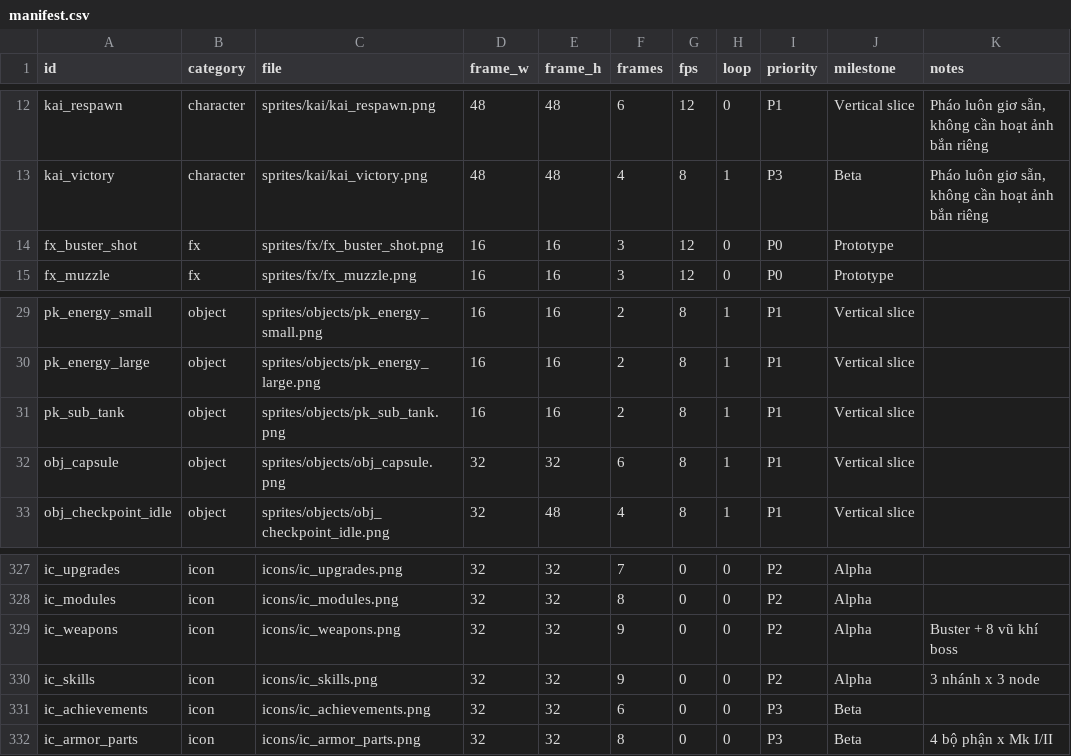
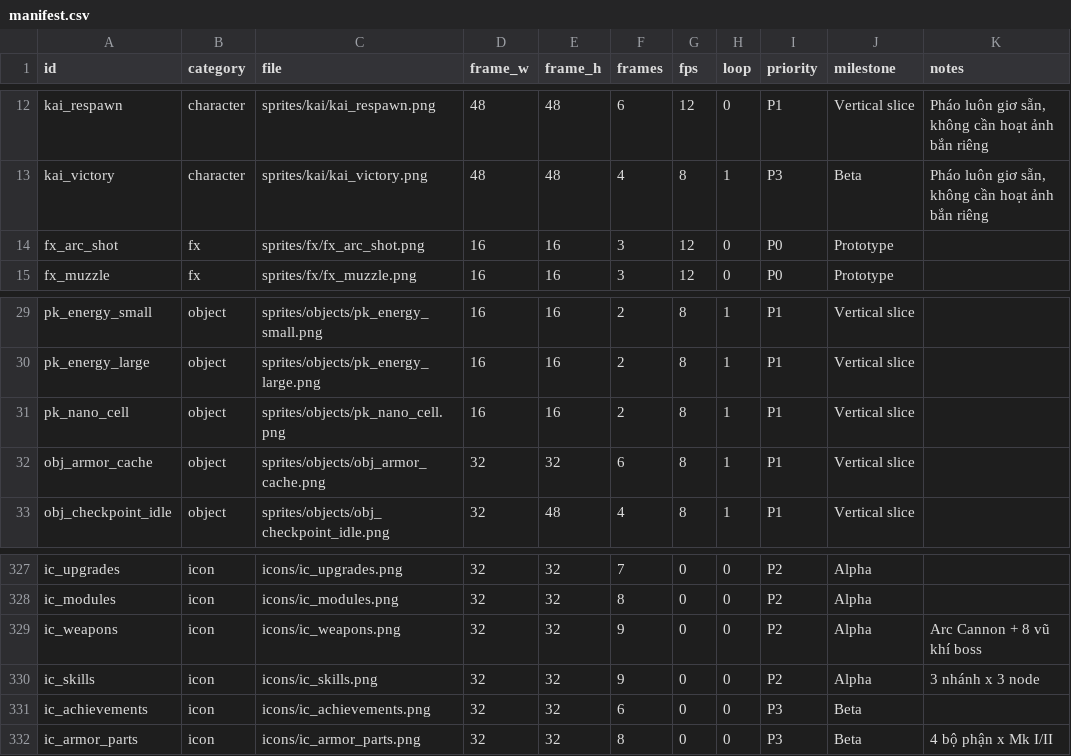
Before and after one commit to ducpham2806/2D_platform_game, a CSV file: 05-Assets/manifest.csv, drawn as a sheet; only a part is shown, gaps mark what is left out.

```diff
--- a/05-Assets/manifest.csv
+++ b/05-Assets/manifest.csv
@@ -13,3 +13,3 @@ kai_respawn,character,sprites/kai/kai_respawn.png,48,48,6,12,0,P1,Vertical slice
 kai_victory,character,sprites/kai/kai_victory.png,48,48,4,8,1,P3,Beta,"Pháo luôn giơ sẵn, không cần hoạt ảnh bắn riêng"
-fx_buster_shot,fx,sprites/fx/fx_buster_shot.png,16,16,3,12,0,P0,Prototype,
+fx_arc_shot,fx,sprites/fx/fx_arc_shot.png,16,16,3,12,0,P0,Prototype,
 fx_muzzle,fx,sprites/fx/fx_muzzle.png,16,16,3,12,0,P0,Prototype,
@@ -30,4 +30,4 @@ pk_energy_small,object,sprites/objects/pk_energy_small.png,16,16,2,8,1,P1,Vertic
 pk_energy_large,object,sprites/objects/pk_energy_large.png,16,16,2,8,1,P1,Vertical slice,
-pk_sub_tank,object,sprites/objects/pk_sub_tank.png,16,16,2,8,1,P1,Vertical slice,
-obj_capsule,object,sprites/objects/obj_capsule.png,32,32,6,8,1,P1,Vertical slice,
+pk_nano_cell,object,sprites/objects/pk_nano_cell.png,16,16,2,8,1,P1,Vertical slice,
+obj_armor_cache,object,sprites/objects/obj_armor_cache.png,32,32,6,8,1,P1,Vertical slice,
 obj_checkpoint_idle,object,sprites/objects/obj_checkpoint_idle.png,32,48,4,8,1,P1,Vertical slice,
@@ -328,3 +328,3 @@ ic_upgrades,icon,icons/ic_upgrades.png,32,32,7,0,0,P2,Alpha,
 ic_modules,icon,icons/ic_modules.png,32,32,8,0,0,P2,Alpha,
-ic_weapons,icon,icons/ic_weapons.png,32,32,9,0,0,P2,Alpha,Buster + 8 vũ khí boss
+ic_weapons,icon,icons/ic_weapons.png,32,32,9,0,0,P2,Alpha,Arc Cannon + 8 vũ khí boss
 ic_skills,icon,icons/ic_skills.png,32,32,9,0,0,P2,Alpha,3 nhánh x 3 node
```
Also changed, not shown: 33 other files.
